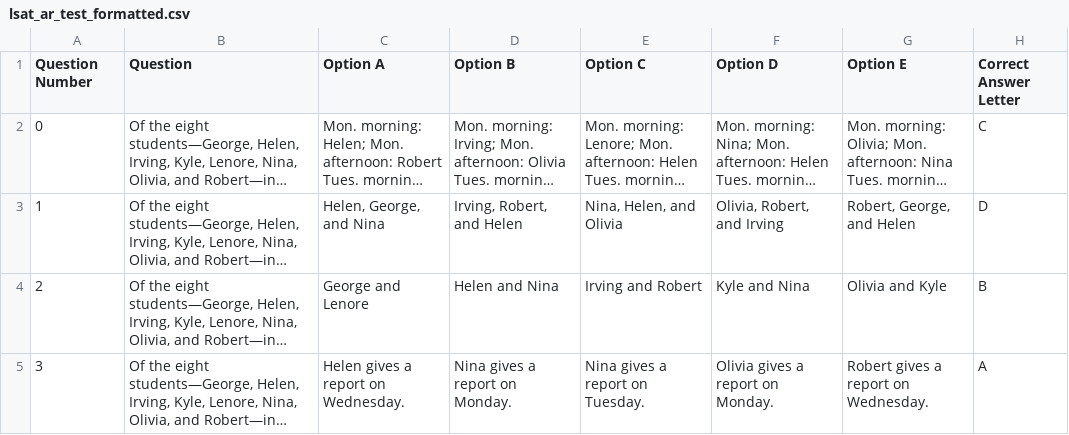
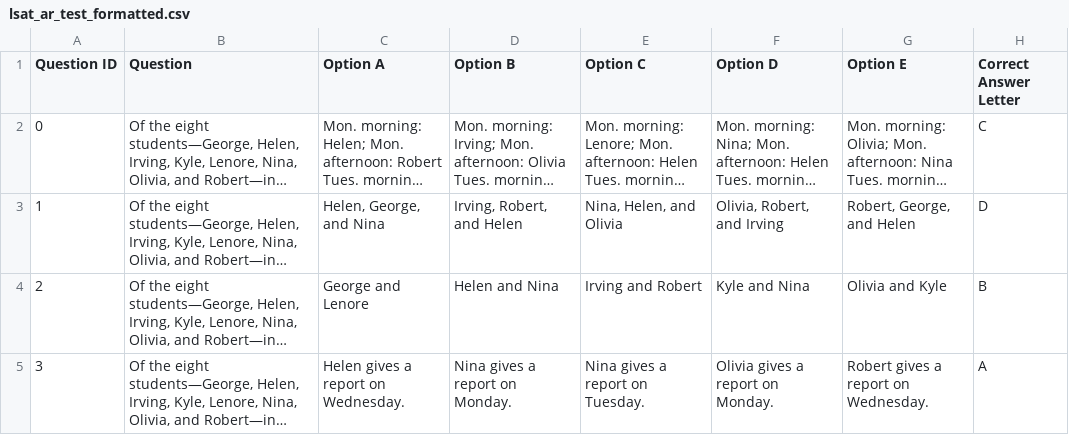
Before and after one commit to NoamMichael/Comparing-Confidence-in-LLMs, a CSV file: Formatted Benchmarks/lsat_ar_test_formatted.csv, drawn as a sheet; only a part is shown; long unchanged cells end in …; the diff names each change by its address in the sheet, - before the commit and + after, or states it on an @@ line.

```diff
--- a/Formatted Benchmarks/lsat_ar_test_formatted.csv
+++ b/Formatted Benchmarks/lsat_ar_test_formatted.csv
-A1: Question Number
+A1: Question ID
```
Also changed, not shown: Formatted Benchmarks/boolq_valid_formatted.csv, Formatted Benchmarks/sciq_test_formatted.csv, 5 other files.
